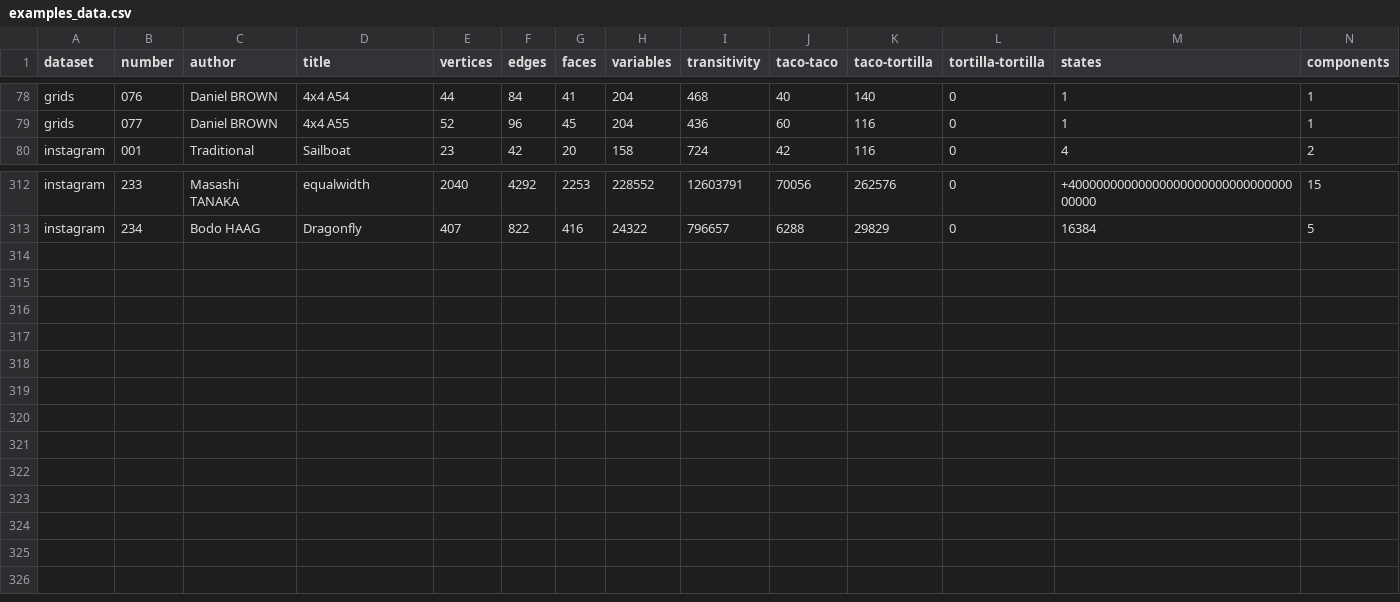
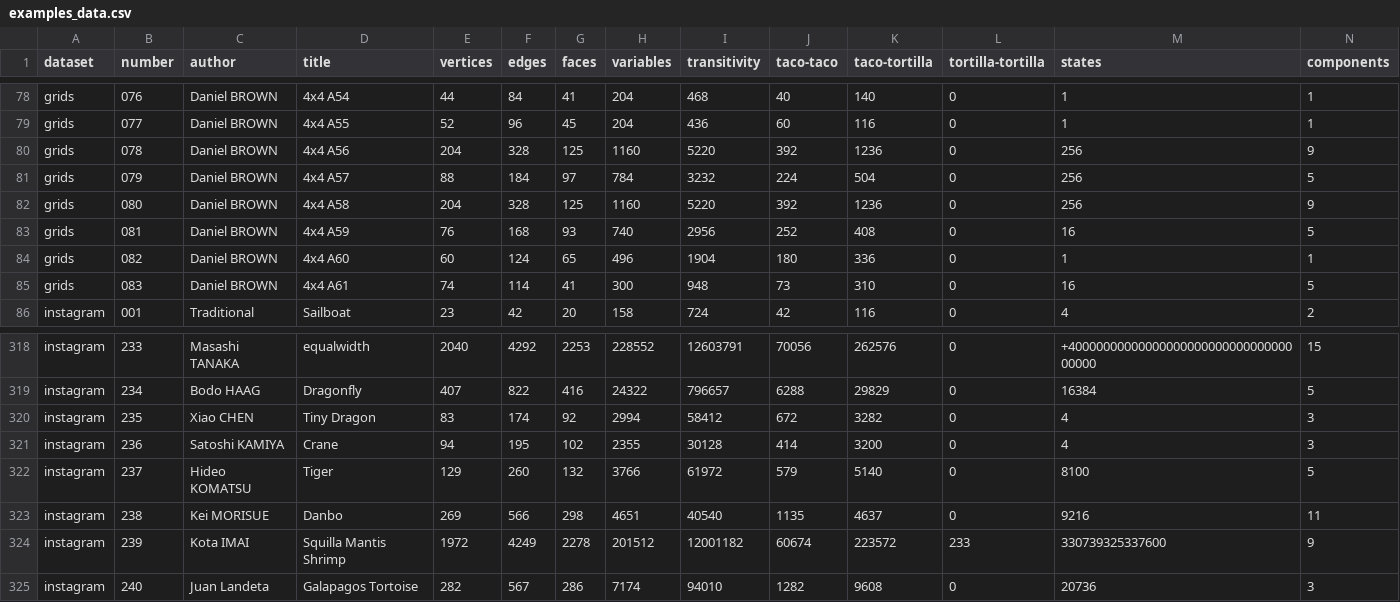
Before and after one commit to origamimagiro/flat-folder, a CSV file: examples/examples_data.csv, drawn as a sheet; only a part is shown, gaps mark what is left out; rows hold the shown columns only; the diff names each change by its address in the sheet, - before the commit and + after, or states it on an @@ line.

Commit message:
new examples

```diff
--- a/examples/examples_data.csv
+++ b/examples/examples_data.csv
+row 80: grids | 078 | Daniel BROWN | 4x4 A56 | 204 | 328 | 125 | 1160 | 5220 | 392 | 1236 | 0 | 256 | 9
+row 81: grids | 079 | Daniel BROWN | 4x4 A57 | 88 | 184 | 97 | 784 | 3232 | 224 | 504 | 0 | 256 | 5
+row 82: grids | 080 | Daniel BROWN | 4x4 A58 | 204 | 328 | 125 | 1160 | 5220 | 392 | 1236 | 0 | 256 | 9
+row 83: grids | 081 | Daniel BROWN | 4x4 A59 | 76 | 168 | 93 | 740 | 2956 | 252 | 408 | 0 | 16 | 5
+row 84: grids | 082 | Daniel BROWN | 4x4 A60 | 60 | 124 | 65 | 496 | 1904 | 180 | 336 | 0 | 1 | 1
+row 85: grids | 083 | Daniel BROWN | 4x4 A61 | 74 | 114 | 41 | 300 | 948 | 73 | 310 | 0 | 16 | 5
+row 320: instagram | 235 | Xiao CHEN | Tiny Dragon | 83 | 174 | 92 | 2994 | 58412 | 672 | 3282 | 0 | 4 | 3
+row 321: instagram | 236 | Satoshi KAMIYA | Crane | 94 | 195 | 102 | 2355 | 30128 | 414 | 3200 | 0 | 4 | 3
+row 322: instagram | 237 | Hideo KOMATSU | Tiger | 129 | 260 | 132 | 3766 | 61972 | 579 | 5140 | 0 | 8100 | 5
+row 323: instagram | 238 | Kei MORISUE | Danbo | 269 | 566 | 298 | 4651 | 40540 | 1135 | 4637 | 0 | 9216 | 11
+row 324: instagram | 239 | Kota IMAI | Squilla Mantis Shrimp | 1972 | 4249 | 2278 | 201512 | 12001182 | 60674 | 223572 | 233 | 330739325337600 | 9
+row 325: instagram | 240 | Juan Landeta | Galapagos Tortoise | 282 | 567 | 286 | 7174 | 94010 | 1282 | 9608 | 0 | 20736 | 3
```
Also changed, not shown: 12 other files.
